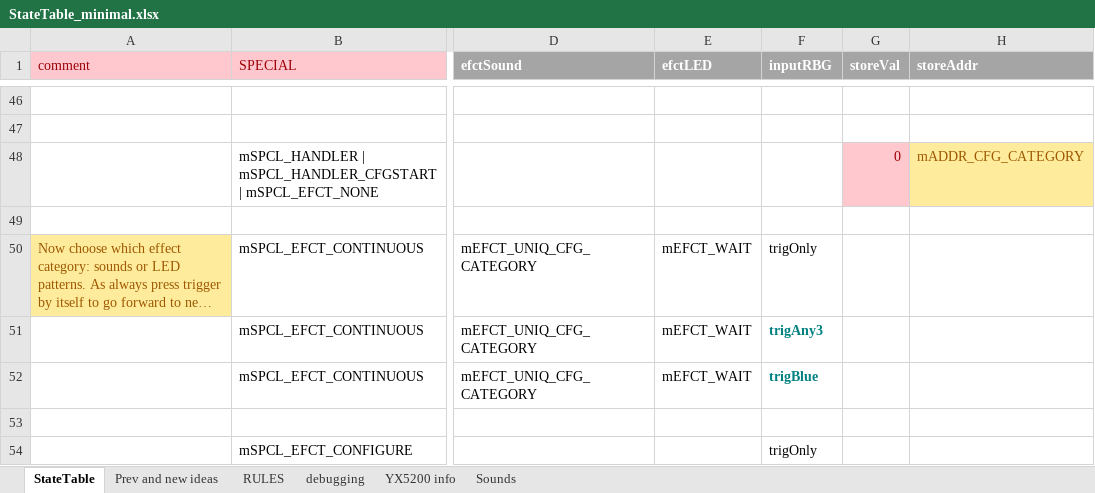
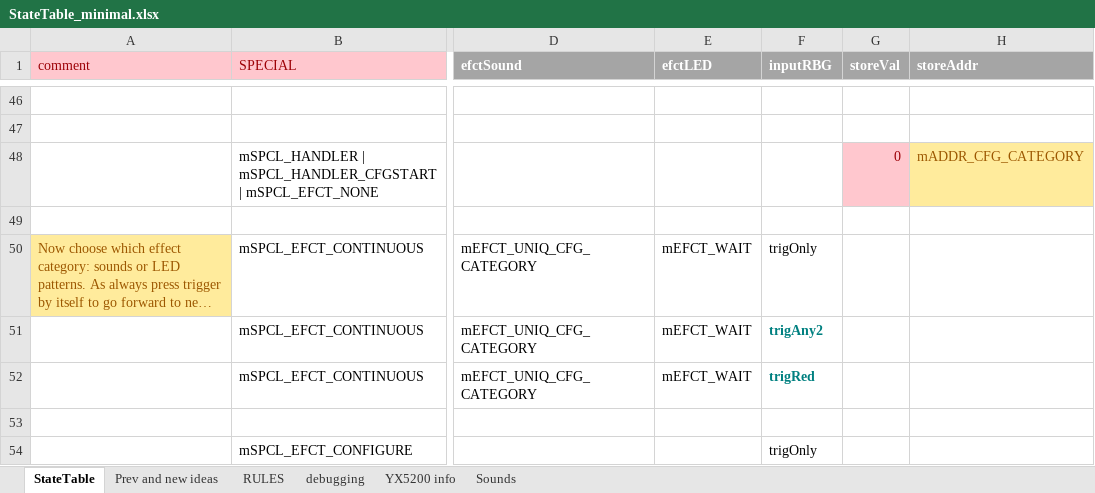
Before and after one commit to Mark-MDO47/RubberBandGun, an Excel workbook: RBG_arduino/StateTable_minimal.xlsx, sheet StateTable, drawn as a sheet; only a part is shown, gaps mark what is left out; long unchanged cells end in …; values as stored, in another font and other column widths than the file's, no borders; the diff covers the shown part only; the diff names each change by its address in the sheet, - before the commit and + after, or states it on an @@ line.

```diff
--- a/RBG_arduino/StateTable_minimal.xlsx (sheet StateTable)
+++ b/RBG_arduino/StateTable_minimal.xlsx (sheet StateTable)
-F51 (inputRBG): trigAny3
+F51 (inputRBG): trigAny2
-F52 (inputRBG): trigBlue
+F52 (inputRBG): trigRed
```
Also changed, not shown: 10 edited cells elsewhere in this sheet, sheet debugging, sheet Sounds, 5 other files.
